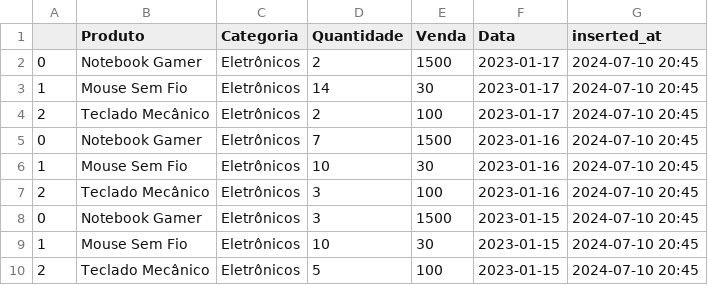
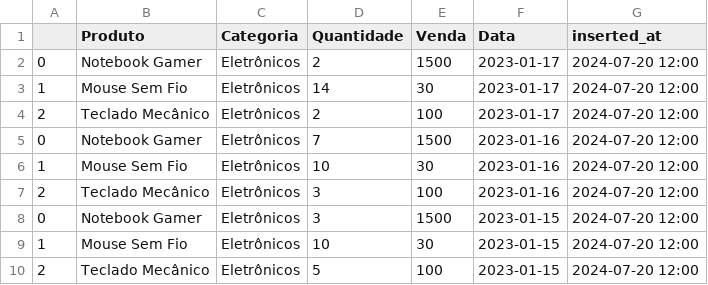
Before and after one commit to mourayago/bootcamp-python, a CSV file: aula_6-10/aula_08/vendas.csv, drawn as a sheet.

```diff
--- a/aula_6-10/aula_08/vendas.csv
+++ b/aula_6-10/aula_08/vendas.csv
@@ -1,10 +1,10 @@
 ,Produto,Categoria,Quantidade,Venda,Data,inserted_at
-0,Notebook Gamer,Eletrônicos,2,1500,2023-01-17,2024-07-10 20:45
-1,Mouse Sem Fio,Eletrônicos,14,30,2023-01-17,2024-07-10 20:45
-2,Teclado Mecânico,Eletrônicos,2,100,2023-01-17,2024-07-10 20:45
-0,Notebook Gamer,Eletrônicos,7,1500,2023-01-16,2024-07-10 20:45
-1,Mouse Sem Fio,Eletrônicos,10,30,2023-01-16,2024-07-10 20:45
-2,Teclado Mecânico,Eletrônicos,3,100,2023-01-16,2024-07-10 20:45
-0,Notebook Gamer,Eletrônicos,3,1500,2023-01-15,2024-07-10 20:45
-1,Mouse Sem Fio,Eletrônicos,10,30,2023-01-15,2024-07-10 20:45
-2,Teclado Mecânico,Eletrônicos,5,100,2023-01-15,2024-07-10 20:45
+0,Notebook Gamer,Eletrônicos,2,1500,2023-01-17,2024-07-20 12:00
+1,Mouse Sem Fio,Eletrônicos,14,30,2023-01-17,2024-07-20 12:00
+2,Teclado Mecânico,Eletrônicos,2,100,2023-01-17,2024-07-20 12:00
+0,Notebook Gamer,Eletrônicos,7,1500,2023-01-16,2024-07-20 12:00
+1,Mouse Sem Fio,Eletrônicos,10,30,2023-01-16,2024-07-20 12:00
+2,Teclado Mecânico,Eletrônicos,3,100,2023-01-16,2024-07-20 12:00
+0,Notebook Gamer,Eletrônicos,3,1500,2023-01-15,2024-07-20 12:00
+1,Mouse Sem Fio,Eletrônicos,10,30,2023-01-15,2024-07-20 12:00
+2,Teclado Mecânico,Eletrônicos,5,100,2023-01-15,2024-07-20 12:00
```
Also changed, not shown: 1 other file.
